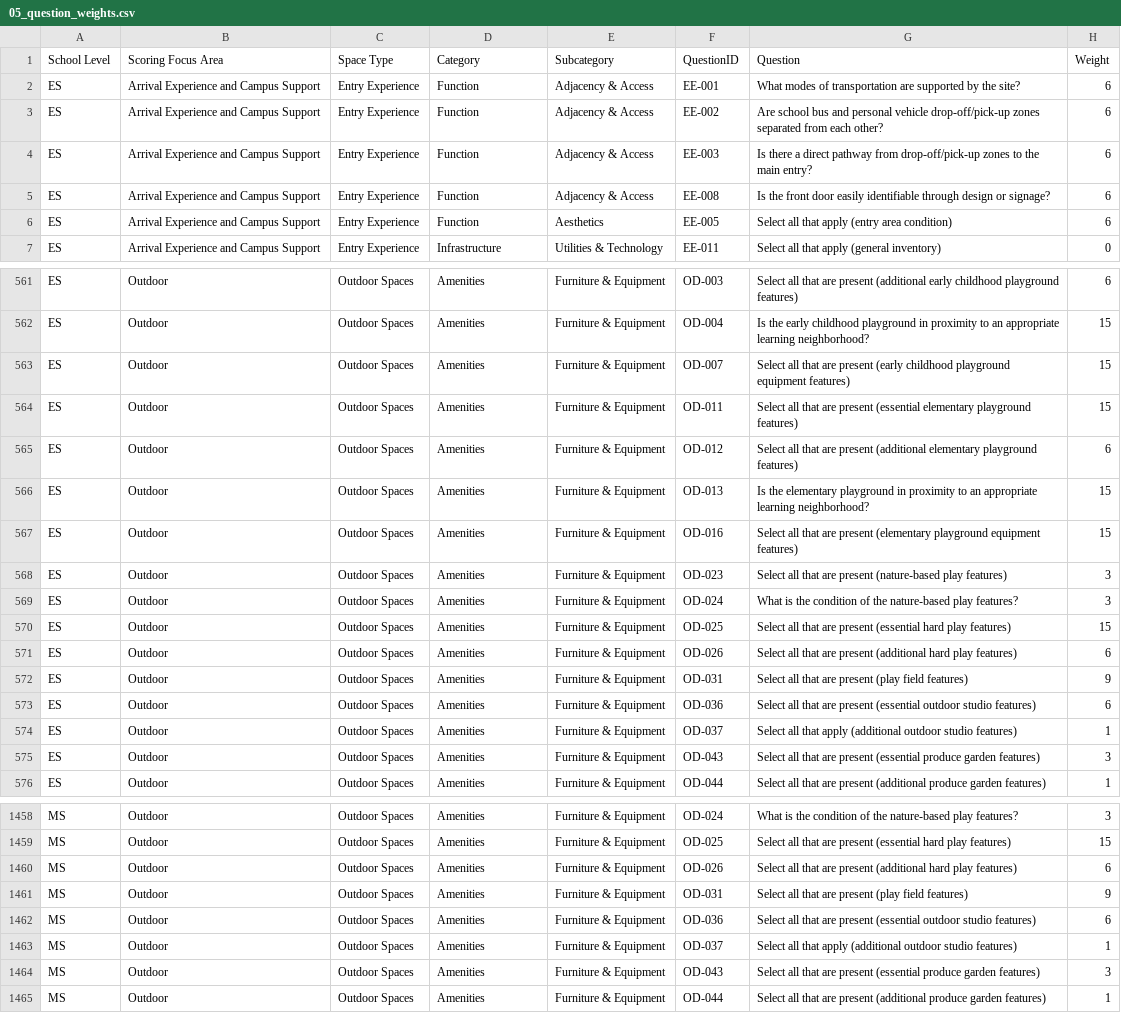
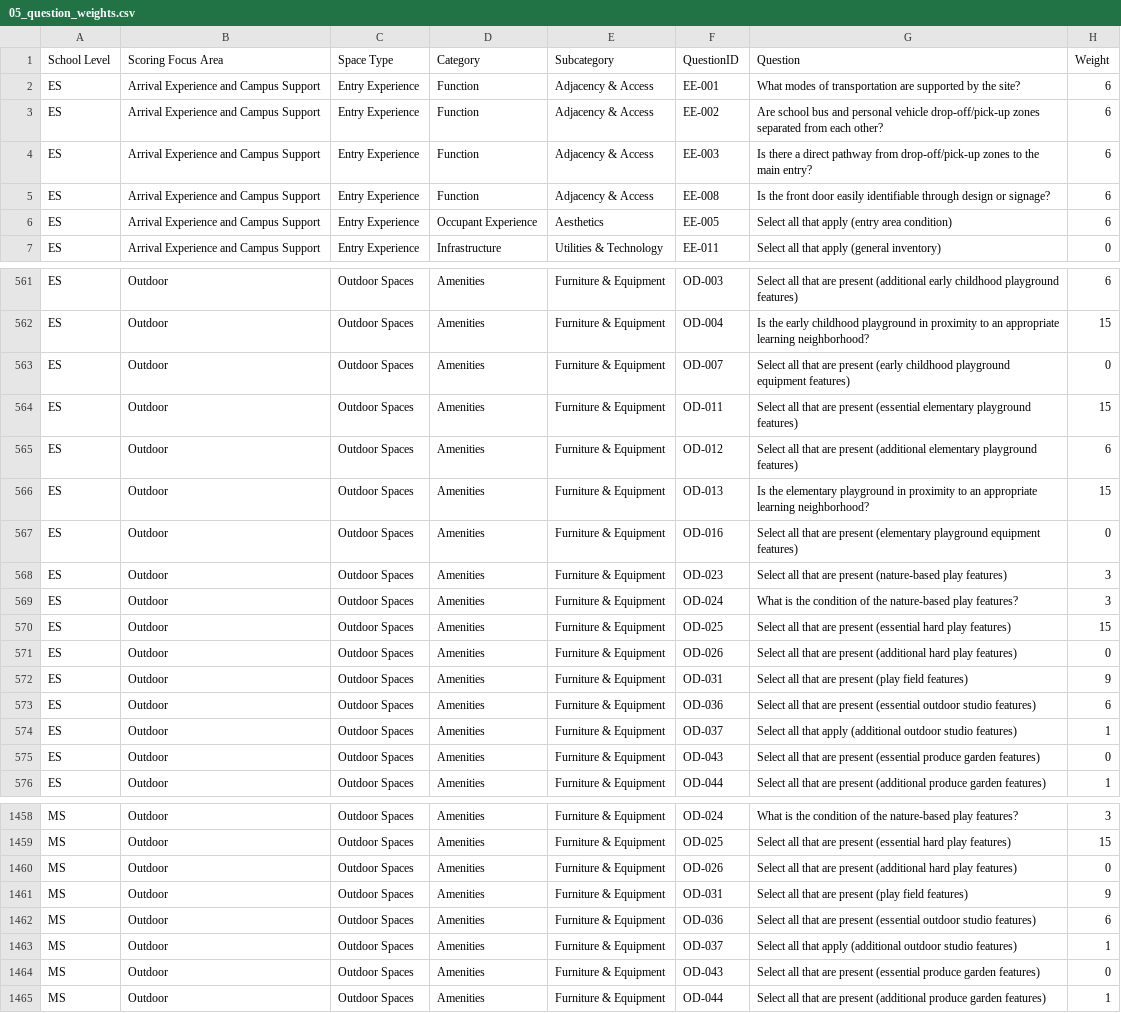
Before and after one commit to PerkinsEastmanStrategies/AISDESAWEIGHT, a CSV file: data/weights-revised/05_question_weights.csv, drawn as a sheet; only a part is shown, gaps mark what is left out; the diff covers the shown part only.

```diff
--- a/data/weights-revised/05_question_weights.csv
+++ b/data/weights-revised/05_question_weights.csv
@@ -5,3 +5,3 @@ ES,Arrival Experience and Campus Support,Entry Experience,Function,Adjacency & A
 ES,Arrival Experience and Campus Support,Entry Experience,Function,Adjacency & Access,EE-008,Is the front door easily identifiable through design or signage?,6
-ES,Arrival Experience and Campus Support,Entry Experience,Function,Aesthetics,EE-005,Select all that apply (entry area condition),6
+ES,Arrival Experience and Campus Support,Entry Experience,Occupant Experience,Aesthetics,EE-005,Select all that apply (entry area condition),6
 ES,Arrival Experience and Campus Support,Entry Experience,Infrastructure,Utilities & Technology,EE-011,Select all that apply (general inventory),0
@@ -562,3 +562,3 @@ ES,Outdoor,Outdoor Spaces,Amenities,Furniture & Equipment,OD-003,Select all that
 ES,Outdoor,Outdoor Spaces,Amenities,Furniture & Equipment,OD-004,Is the early childhood playground in proximity to an appropriate learning neighborhood?,15
-ES,Outdoor,Outdoor Spaces,Amenities,Furniture & Equipment,OD-007,Select all that are present (early childhood playground equipment features),15
+ES,Outdoor,Outdoor Spaces,Amenities,Furniture & Equipment,OD-007,Select all that are present (early childhood playground equipment features),0
 ES,Outdoor,Outdoor Spaces,Amenities,Furniture & Equipment,OD-011,Select all that are present (essential elementary playground features),15
@@ -566,3 +566,3 @@ ES,Outdoor,Outdoor Spaces,Amenities,Furniture & Equipment,OD-012,Select all that
 ES,Outdoor,Outdoor Spaces,Amenities,Furniture & Equipment,OD-013,Is the elementary playground in proximity to an appropriate learning neighborhood?,15
-ES,Outdoor,Outdoor Spaces,Amenities,Furniture & Equipment,OD-016,Select all that are present (elementary playground equipment features),15
+ES,Outdoor,Outdoor Spaces,Amenities,Furniture & Equipment,OD-016,Select all that are present (elementary playground equipment features),0
 ES,Outdoor,Outdoor Spaces,Amenities,Furniture & Equipment,OD-023,Select all that are present (nature-based play features),3
@@ -570,3 +570,3 @@ ES,Outdoor,Outdoor Spaces,Amenities,Furniture & Equipment,OD-024,What is the con
 ES,Outdoor,Outdoor Spaces,Amenities,Furniture & Equipment,OD-025,Select all that are present (essential hard play features),15
-ES,Outdoor,Outdoor Spaces,Amenities,Furniture & Equipment,OD-026,Select all that are present (additional hard play features),6
+ES,Outdoor,Outdoor Spaces,Amenities,Furniture & Equipment,OD-026,Select all that are present (additional hard play features),0
 ES,Outdoor,Outdoor Spaces,Amenities,Furniture & Equipment,OD-031,Select all that are present (play field features),9
@@ -574,3 +574,3 @@ ES,Outdoor,Outdoor Spaces,Amenities,Furniture & Equipment,OD-036,Select all that
 ES,Outdoor,Outdoor Spaces,Amenities,Furniture & Equipment,OD-037,Select all that apply (additional outdoor studio features),1
-ES,Outdoor,Outdoor Spaces,Amenities,Furniture & Equipment,OD-043,Select all that are present (essential produce garden features),3
+ES,Outdoor,Outdoor Spaces,Amenities,Furniture & Equipment,OD-043,Select all that are present (essential produce garden features),0
 ES,Outdoor,Outdoor Spaces,Amenities,Furniture & Equipment,OD-044,Select all that are present (additional produce garden features),1
@@ -1459,3 +1459,3 @@ MS,Outdoor,Outdoor Spaces,Amenities,Furniture & Equipment,OD-024,What is the con
 MS,Outdoor,Outdoor Spaces,Amenities,Furniture & Equipment,OD-025,Select all that are present (essential hard play features),15
-MS,Outdoor,Outdoor Spaces,Amenities,Furniture & Equipment,OD-026,Select all that are present (additional hard play features),6
+MS,Outdoor,Outdoor Spaces,Amenities,Furniture & Equipment,OD-026,Select all that are present (additional hard play features),0
 MS,Outdoor,Outdoor Spaces,Amenities,Furniture & Equipment,OD-031,Select all that are present (play field features),9
@@ -1463,3 +1463,3 @@ MS,Outdoor,Outdoor Spaces,Amenities,Furniture & Equipment,OD-036,Select all that
 MS,Outdoor,Outdoor Spaces,Amenities,Furniture & Equipment,OD-037,Select all that apply (additional outdoor studio features),1
-MS,Outdoor,Outdoor Spaces,Amenities,Furniture & Equipment,OD-043,Select all that are present (essential produce garden features),3
+MS,Outdoor,Outdoor Spaces,Amenities,Furniture & Equipment,OD-043,Select all that are present (essential produce garden features),0
 MS,Outdoor,Outdoor Spaces,Amenities,Furniture & Equipment,OD-044,Select all that are present (additional produce garden features),1
```
Also changed, not shown: 24 edited cells elsewhere in this file, data/weights-revised/03_category_weights.csv, data/weights-revised/04_subcategory_weights.csv, 23 other files.
